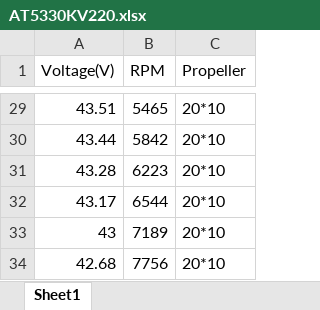
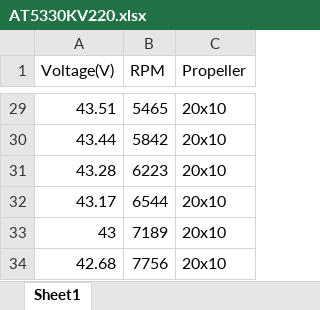
Before and after one commit to Deleted-0970/Ground-Roll-Calculator, an Excel workbook: data/AT5330KV220.xlsx, sheet Sheet1, drawn as a sheet; only a part is shown, gaps mark what is left out; values as stored, in another font and other column widths than the file's, no borders; the diff covers the shown part only; the diff names each change by its address in the sheet, - before the commit and + after, or states it on an @@ line.

```diff
--- a/data/AT5330KV220.xlsx (sheet Sheet1)
+++ b/data/AT5330KV220.xlsx (sheet Sheet1)
-C29:C34 (Propeller): 20*10
+C29:C34 (Propeller): 20x10
```
Also changed, not shown: 27 edited cells elsewhere in this sheet, data/AT7215KV200.xlsx, 5 other files.
